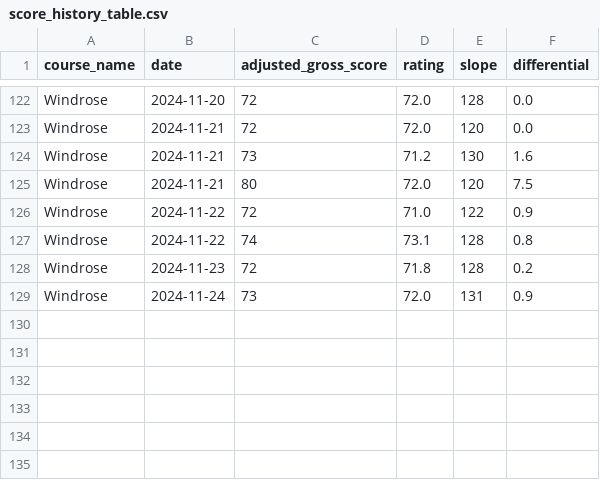
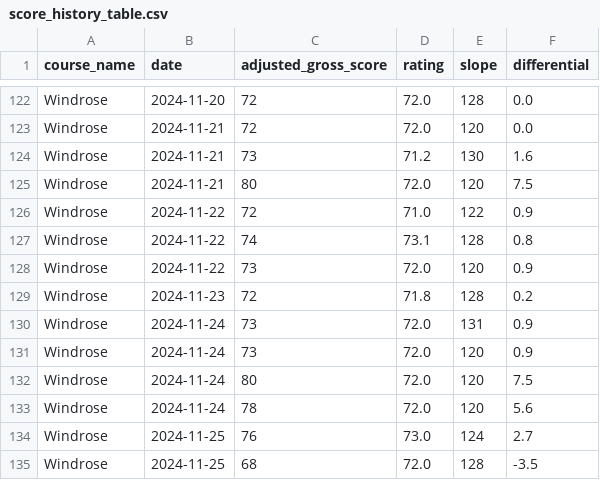
Before and after one commit to zjordan16/Handicap-Calculator, a CSV file: src/handicapcalculator/pages/score_history_table.csv, drawn as a sheet; only a part is shown, gaps mark what is left out.

```diff
--- a/src/handicapcalculator/pages/score_history_table.csv
+++ b/src/handicapcalculator/pages/score_history_table.csv
@@ -127,3 +127,9 @@ Windrose,2024-11-22,72,71.0,122,0.9
 Windrose,2024-11-22,74,73.1,128,0.8
+Windrose,2024-11-22,73,72.0,120,0.9
 Windrose,2024-11-23,72,71.8,128,0.2
 Windrose,2024-11-24,73,72.0,131,0.9
+Windrose,2024-11-24,73,72.0,120,0.9
+Windrose,2024-11-24,80,72.0,120,7.5
+Windrose,2024-11-24,78,72.0,120,5.6
+Windrose,2024-11-25,76,73.0,124,2.7
+Windrose,2024-11-25,68,72.0,128,-3.5
```
Also changed, not shown: 1 other file.
